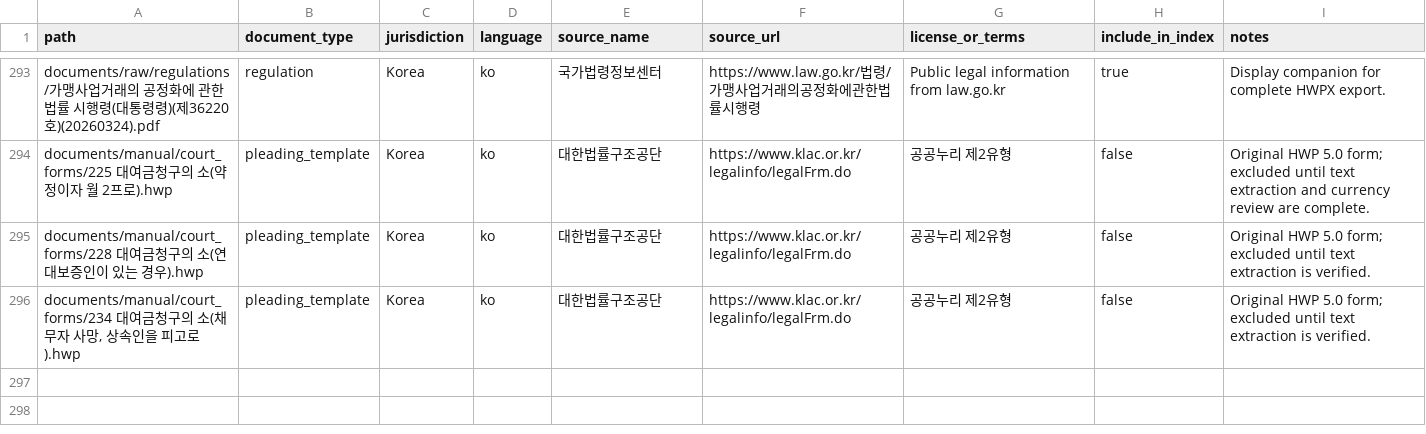
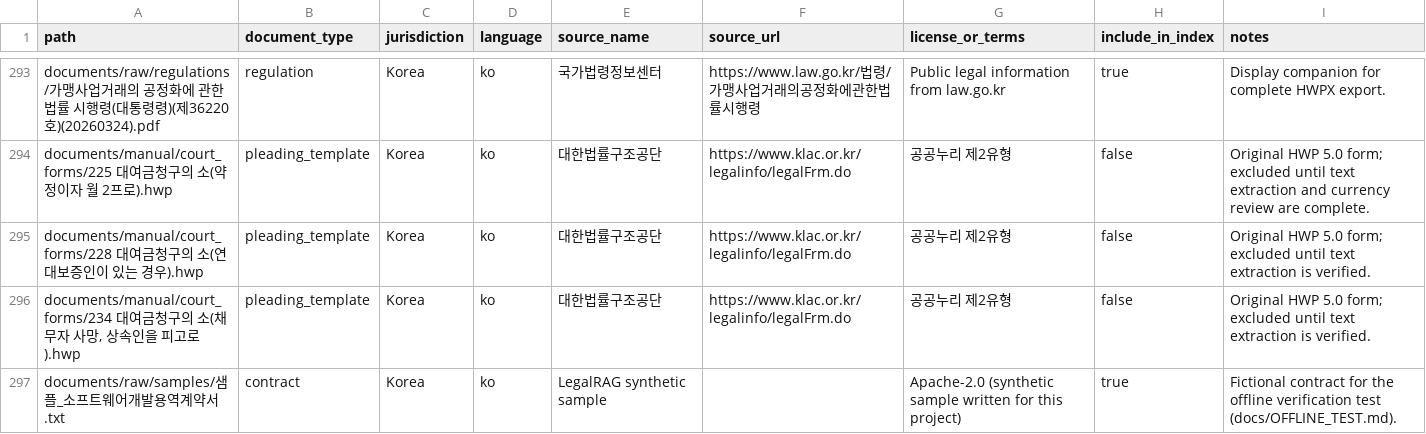
Before and after one commit to La5u/LegalRAG, a CSV file: documents/source_manifest.csv, drawn as a sheet; only a part is shown, gaps mark what is left out; the diff names each change by its address in the sheet, - before the commit and + after, or states it on an @@ line.

Commit message:
Prepare Apache-2.0 open-source release
Add LICENSE, NOTICE, setup guide, sample contract and repeatable offline test.
Stop tracking the legal corpus and internal notes. Remove lab defaults, external
frontend requests and default-on hosted models; bind services to localhost.

```diff
--- a/documents/source_manifest.csv
+++ b/documents/source_manifest.csv
+row 297: documents/raw/samples/샘플_소프트웨어개발용역계약서.txt | contract | Korea | ko | LegalRAG synthetic sample |  | Apache-2.0 (synthetic sample written for this project) | true | Fictional contract for the offline verification test (docs/OFFLINE_TEST.md).
```
Also changed, not shown: 23 other files.
